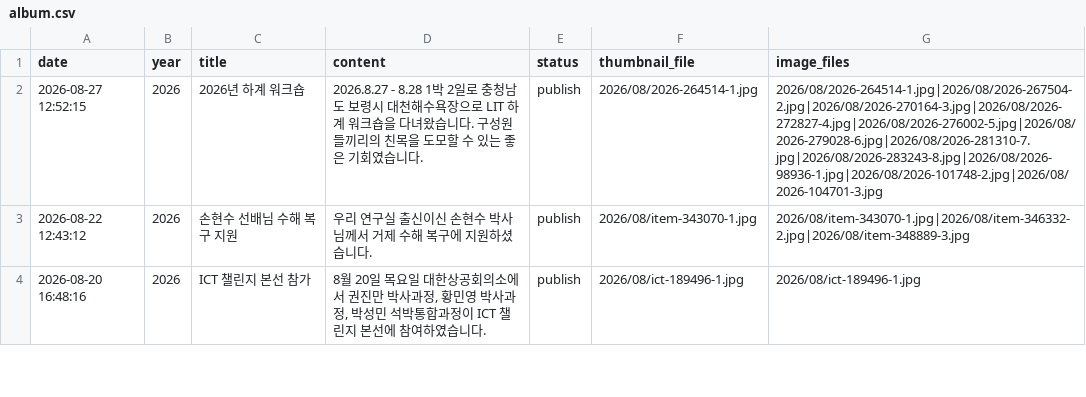
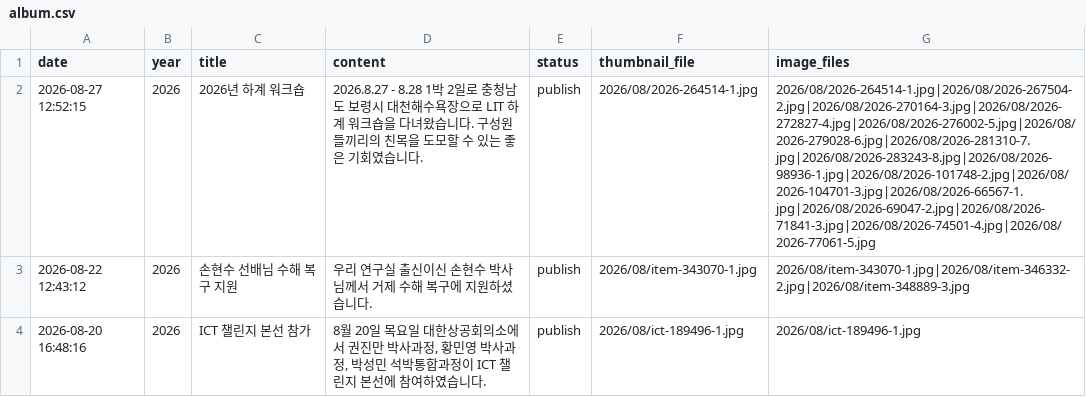
Before and after one commit to LIT-KAIST/LIT-KAIST.github.io, a CSV file: data/album.csv, drawn as a sheet; only a part is shown.

Commit message:
Update Album: 2026-08-27 12:52:15

```diff
--- a/data/album.csv
+++ b/data/album.csv
@@ -1,3 +1,3 @@
 date,year,title,content,status,thumbnail_file,image_files
-2026-08-27 12:52:15,2026,2026년 하계 워크숍,2026.8.27 - 8.28 1박 2일로 충청남도 보령시 대천해수욕장으로 LIT 하계 워크숍을 다녀왔습니다. 구성원들끼리의 친목을 도모할 수 있는 좋은 기회였습니다.,publish,2026/08/2026-264514-1.jpg,2026/08/2026-264514-1.jpg|2026/08/2026-267504-2.jpg|2026/08/2026-270164-3.jpg|2026/08/2026-272827-4.jpg|2026/08/2026-276002-5.jpg|2026/08/2026-279028-6.jpg|2026/08/2026-281310-7.jpg|2026/08/2026-283243-8.jpg|2026/08/2026-98936-1.jpg|2026/08/2026-101748-2.jpg|2026/08/2026-104701-3.jpg
+2026-08-27 12:52:15,2026,2026년 하계 워크숍,2026.8.27 - 8.28 1박 2일로 충청남도 보령시 대천해수욕장으로 LIT 하계 워크숍을 다녀왔습니다. 구성원들끼리의 친목을 도모할 수 있는 좋은 기회였습니다.,publish,2026/08/2026-264514-1.jpg,2026/08/2026-264514-1.jpg|2026/08/2026-267504-2.jpg|2026/08/2026-270164-3.jpg|2026/08/2026-272827-4.jpg|2026/08/2026-276002-5.jpg|2026/08/2026-279028-6.jpg|2026/08/2026-281310-7.jpg|2026/08/2026-283243-8.jpg|2026/08/2026-98936-1.jpg|2026/08/2026-101748-2.jpg|2026/08/2026-104701-3.jpg|2026/08/2026-66567-1.jpg|2026/08/2026-69047-2.jpg|2026/08/2026-71841-3.jpg|2026/08/2026-74501-4.jpg|2026/08/2026-77061-5.jpg
 2026-08-22 12:43:12,2026,손현수 선배님 수해 복구 지원,우리 연구실 출신이신 손현수 박사님께서 거제 수해 복구에 지원하셨습니다.,publish,2026/08/item-343070-1.jpg,2026/08/item-343070-1.jpg|2026/08/item-346332-2.jpg|2026/08/item-348889-3.jpg
```
